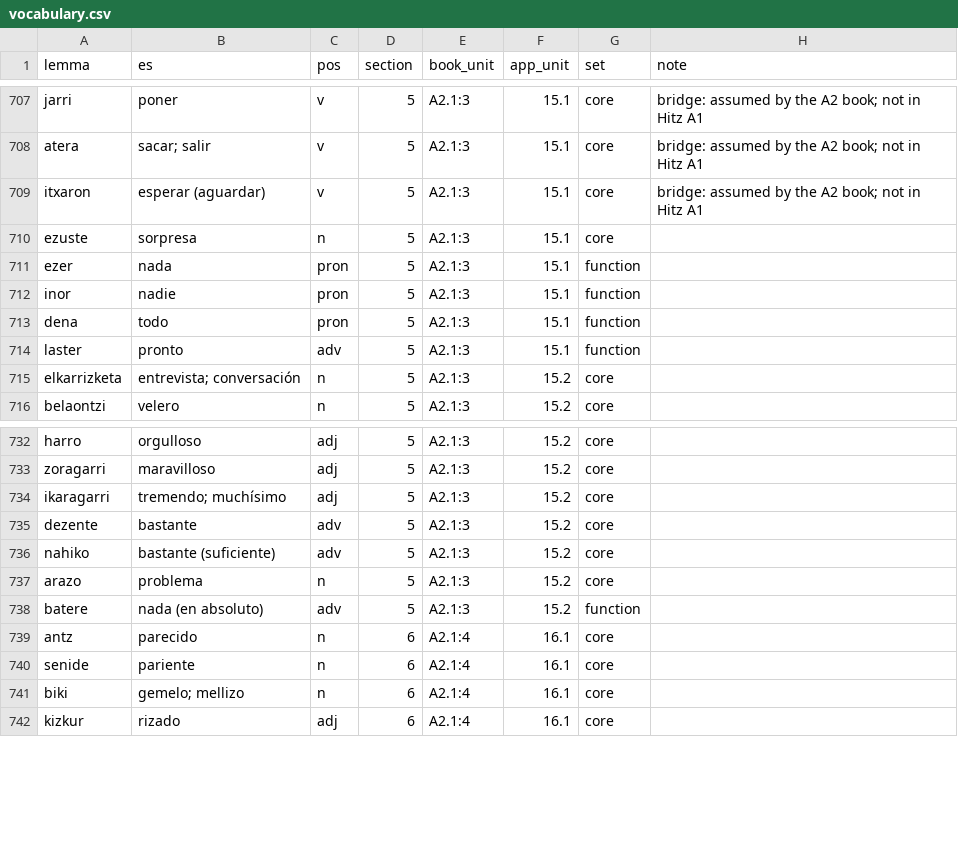
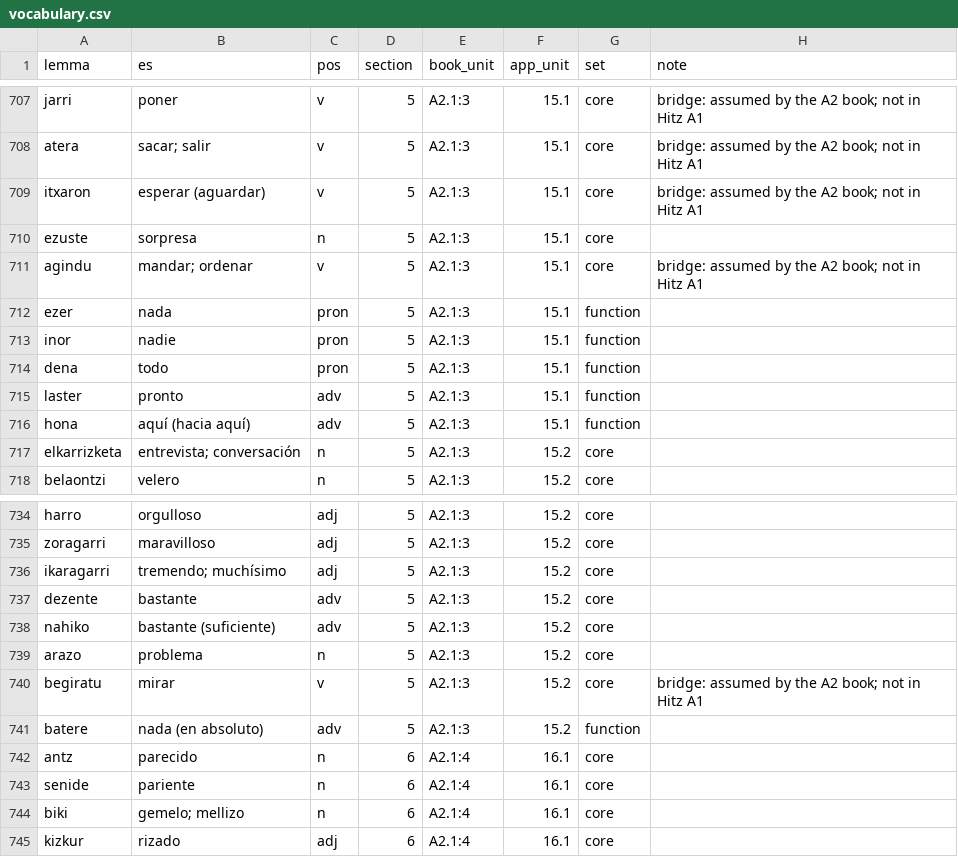
Before and after one commit to frrodrig/hitz, a CSV file: content/syllabus/vocabulary.csv, drawn as a sheet; only a part is shown, gaps mark what is left out; the diff names each change by its address in the sheet, - before the commit and + after, or states it on an @@ line.

```diff
--- a/content/syllabus/vocabulary.csv
+++ b/content/syllabus/vocabulary.csv
+row 711: agindu | mandar; ordenar | v | 5 | A2.1:3 | 15.1 | core | bridge: assumed by the A2 book; not in Hitz A1
+row 716: hona | aquí (hacia aquí) | adv | 5 | A2.1:3 | 15.1 | function
+row 740: begiratu | mirar | v | 5 | A2.1:3 | 15.2 | core | bridge: assumed by the A2 book; not in Hitz A1
```
Also changed, not shown: content/syllabus/forms/u15-1.csv, content/syllabus/forms/u15-2.csv, 25 other files.
